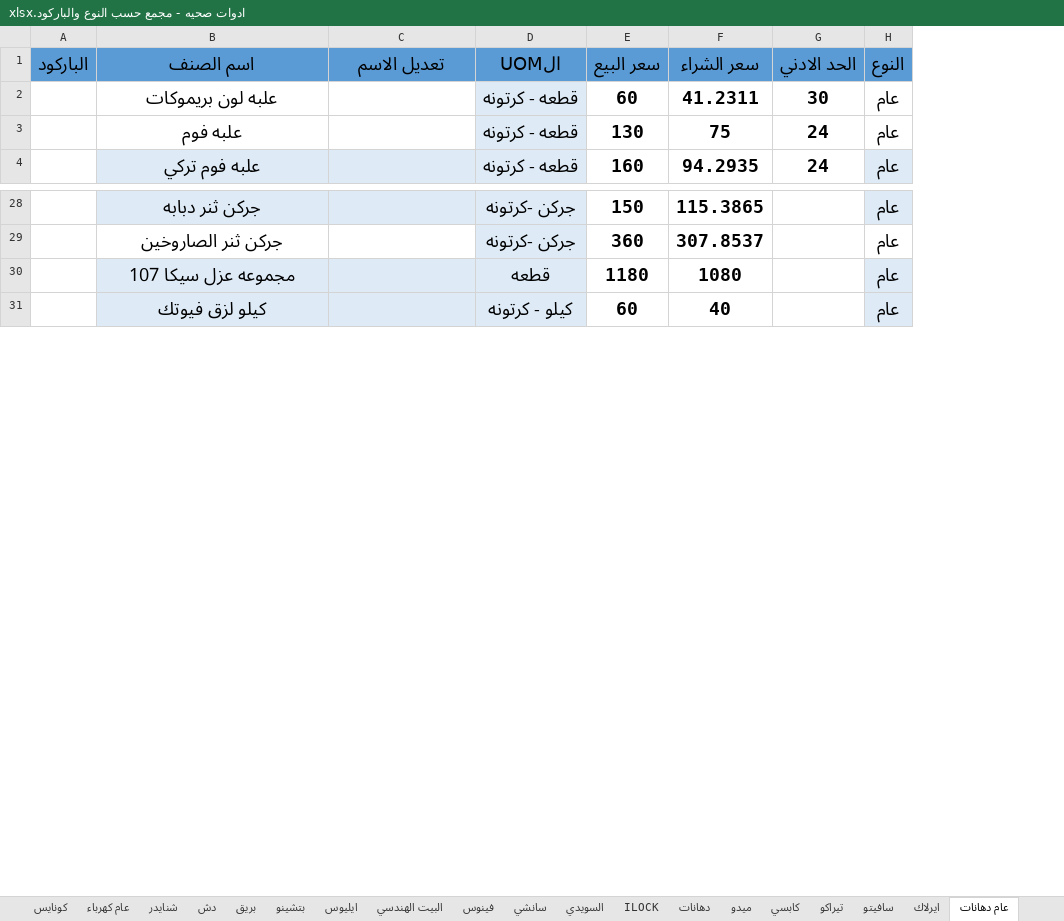
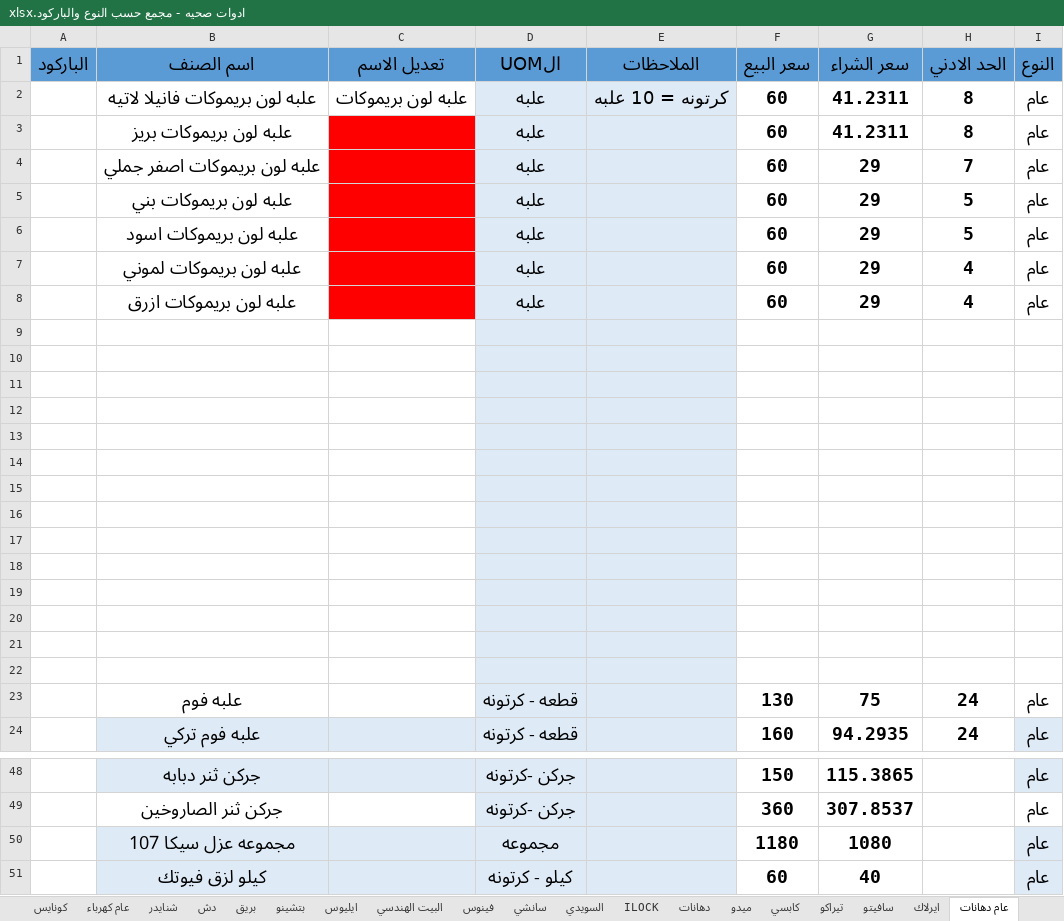
Before and after one commit to ahmedadeliteng/work, an Excel workbook: بنيان/اصناف تعديل لERPNEXT/ادوات صحيه - مجمع حسب النوع والباركود.xlsx, sheet عام دهانات, drawn as a sheet; only a part is shown, gaps mark what is left out; values as stored, in another font and other column widths than the file's, no borders; addresses are those after the commit; the diff names each change by its address in the sheet, - before the commit and + after, or states it on an @@ line.

```diff
--- a/بنيان/اصناف تعديل لERPNEXT/ادوات صحيه - مجمع حسب النوع والباركود.xlsx (sheet عام دهانات)
+++ b/بنيان/اصناف تعديل لERPNEXT/ادوات صحيه - مجمع حسب النوع والباركود.xlsx (sheet عام دهانات)
+column E (الملاحظات), empty
+row 2:  | علبه لون بريموكات فانيلا لاتيه | علبه لون بريموكات | علبه | كرتونه = 10 علبه | 60 | 41.2311 | 8 | عام
-B3 (اسم الصنف): علبه لون بريموكات
+B3 (اسم الصنف): علبه لون بريموكات بريز
-C3 fill: none
+C3 fill: #FF0000
-D3 (الUOM): قطعه - كرتونه
+D3 (الUOM): علبه
-H3 (الحد الادني): 30
+H3 (الحد الادني): 8
+row 4:  | علبه لون بريموكات اصفر جملي |  | علبه |  | 60 | 29 | 7 | عام
+row 5:  | علبه لون بريموكات بني |  | علبه |  | 60 | 29 | 5 | عام
+row 6:  | علبه لون بريموكات اسود |  | علبه |  | 60 | 29 | 5 | عام
+row 7:  | علبه لون بريموكات لموني |  | علبه |  | 60 | 29 | 4 | عام
+row 8:  | علبه لون بريموكات ازرق |  | علبه |  | 60 | 29 | 4 | عام
+row 9: (empty)
+row 10: (empty)
+row 11: (empty)
+row 12: (empty)
+row 13: (empty)
+row 14: (empty)
+row 15: (empty)
+row 16: (empty)
+row 17: (empty)
+row 18: (empty)
+row 19: (empty)
+row 20: (empty)
+row 21: (empty)
+row 22: (empty)
-D50 (الUOM): قطعه
+D50 (الUOM): مجموعه
```
Also changed, not shown: sheet سايبس, sheet جوتن, sheet سكيب, sheet GLC, sheet ايرلاك.
